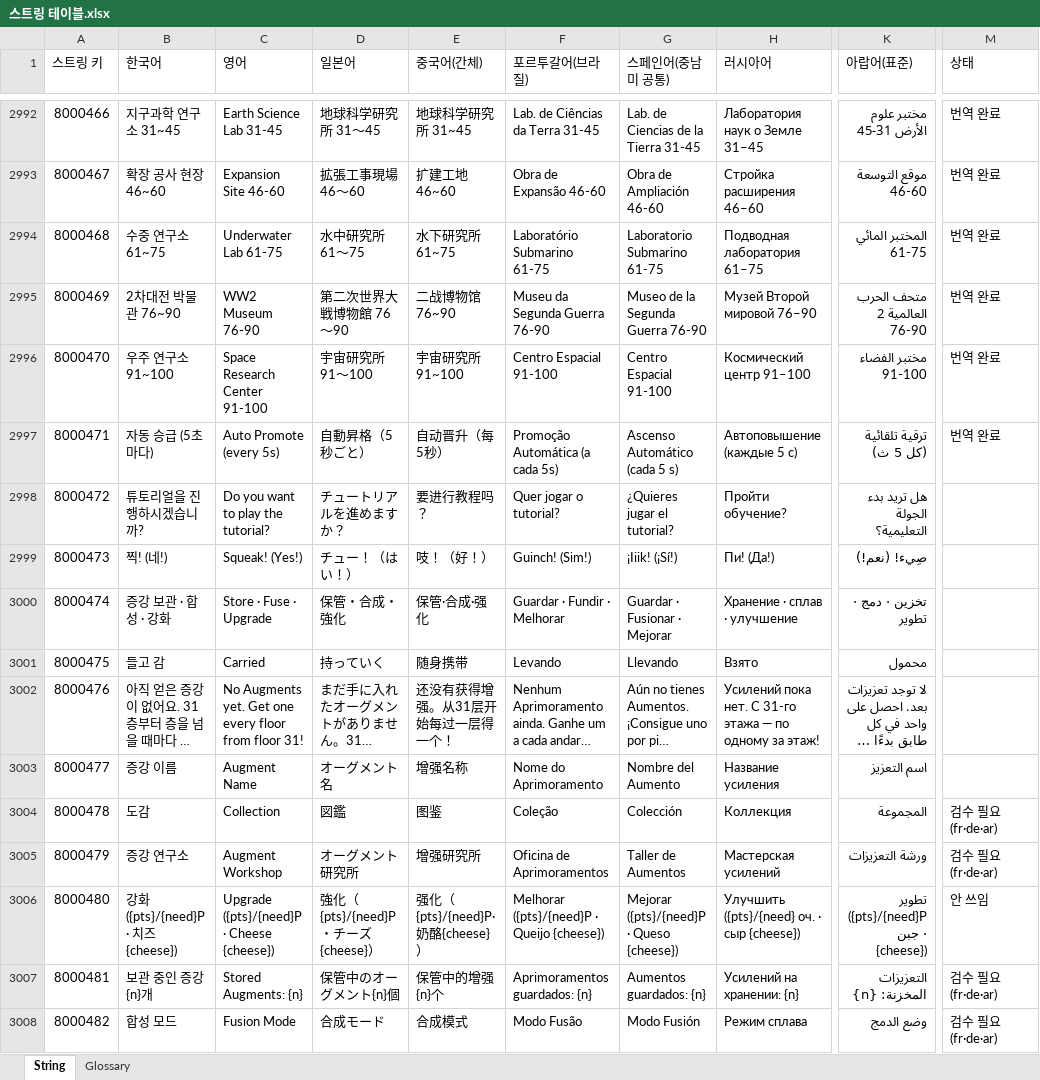
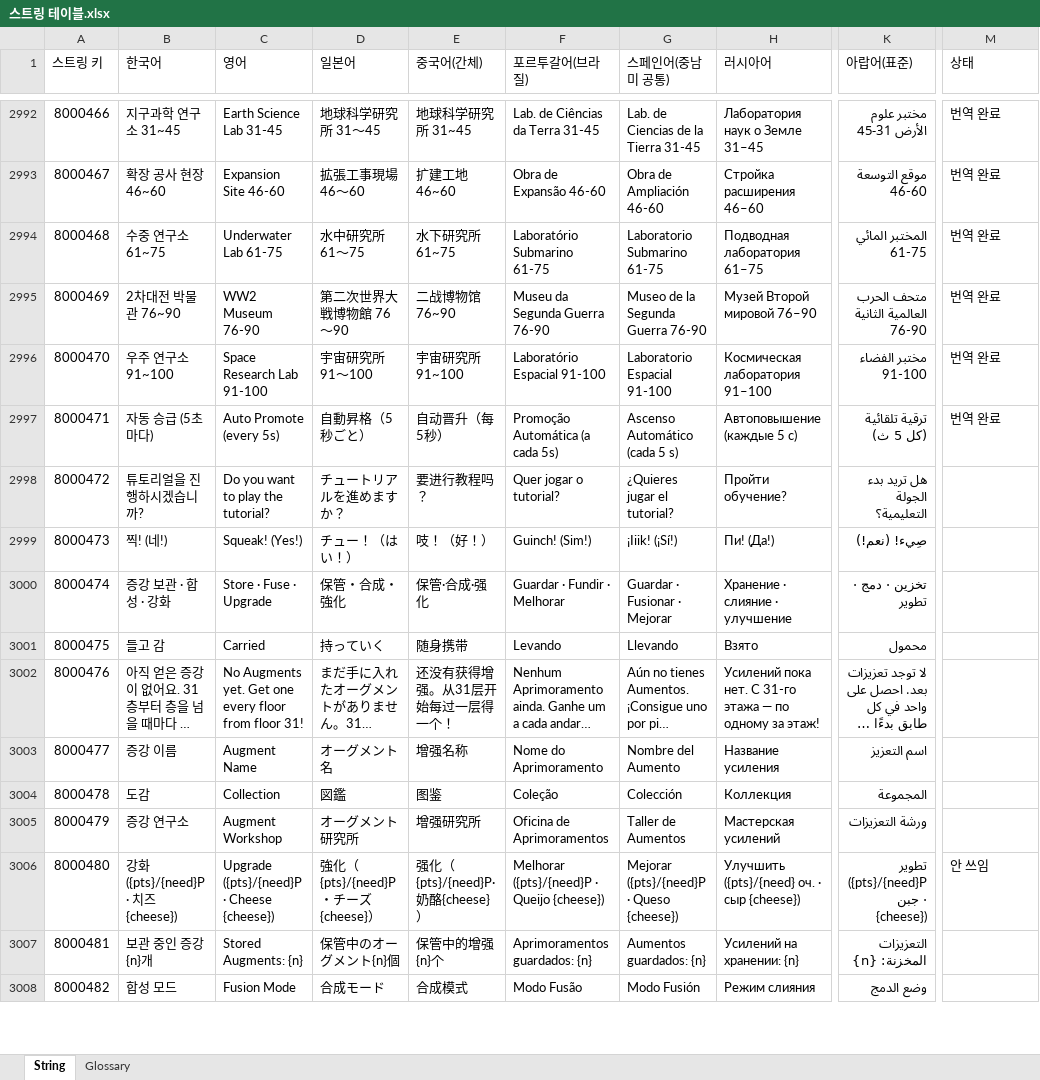
Before and after one commit to inory16351/NKK_PROJECT, an Excel workbook: Data_Table/스트링 테이블.xlsx, sheet String, drawn as a sheet; only a part is shown, gaps mark what is left out; long unchanged cells end in …; values as stored, in another font and other column widths than the file's, no borders; the diff covers the shown part only; the diff names each change by its address in the sheet, - before the commit and + after, or states it on an @@ line.

```diff
--- a/Data_Table/스트링 테이블.xlsx (sheet String)
+++ b/Data_Table/스트링 테이블.xlsx (sheet String)
-K2995 (아랍어(표준)): متحف الحرب العالمية 2 76-90
+K2995 (아랍어(표준)): متحف الحرب العالمية الثانية 76-90
-C2996 (영어): Space Research Center 91-100
+C2996 (영어): Space Research Lab 91-100
-F2996 (포르투갈어(브라질)): Centro Espacial 91-100
+F2996 (포르투갈어(브라질)): Laboratório Espacial 91-100
-G2996 (스페인어(중남미 공통)): Centro Espacial 91-100
+G2996 (스페인어(중남미 공통)): Laboratorio Espacial 91-100
-H2996 (러시아어): Космический центр 91–100
+H2996 (러시아어): Космическая лаборатория 91–100
-H3000 (러시아어): Хранение · сплав · улучшение
+H3000 (러시아어): Хранение · слияние · улучшение
-M3004:M3005 (상태): 검수 필요 (fr·de·ar)
+M3004:M3005 (상태): (empty)
-M3007:M3008 (상태): 검수 필요 (fr·de·ar)
+M3007:M3008 (상태): (empty)
-H3008 (러시아어): Режим сплава
+H3008 (러시아어): Режим слияния
```
Also changed, not shown: 793 edited cells elsewhere in this sheet, 5 other files.
